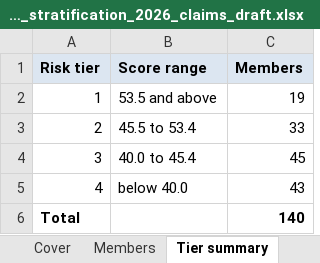
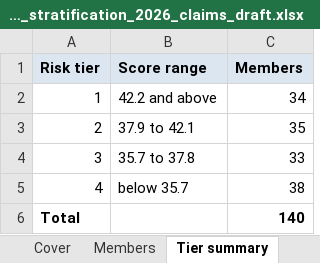
Before and after one commit to sathyaNEU/real-world-data-extraction-conformation-etl-build-problems, an Excel workbook: task130/target/northcourt_stratification_2026_claims_draft.xlsx, sheet Tier summary, drawn as a sheet; values as stored, in another font and other column widths than the file's, no borders; the diff names each change by its address in the sheet, - before the commit and + after, or states it on an @@ line.

```diff
--- a/task130/target/northcourt_stratification_2026_claims_draft.xlsx (sheet Tier summary)
+++ b/task130/target/northcourt_stratification_2026_claims_draft.xlsx (sheet Tier summary)
-B2 (Score range): 53.5 and above
+B2 (Score range): 42.2 and above
-C2 (Members): 19
+C2 (Members): 34
-B3 (Score range): 45.5 to 53.4
+B3 (Score range): 37.9 to 42.1
-C3 (Members): 33
+C3 (Members): 35
-B4 (Score range): 40.0 to 45.4
+B4 (Score range): 35.7 to 37.8
-C4 (Members): 45
+C4 (Members): 33
-B5 (Score range): below 40.0
+B5 (Score range): below 35.7
-C5 (Members): 43
+C5 (Members): 38
```
Also changed, not shown: sheet Members, sheet Cover, task130/target/northcourt_rfp_2025-07_stratification_2024_claims.xlsx, task130/target/northcourt_stratification_2026_claims_final.xlsx, 22 other files.
